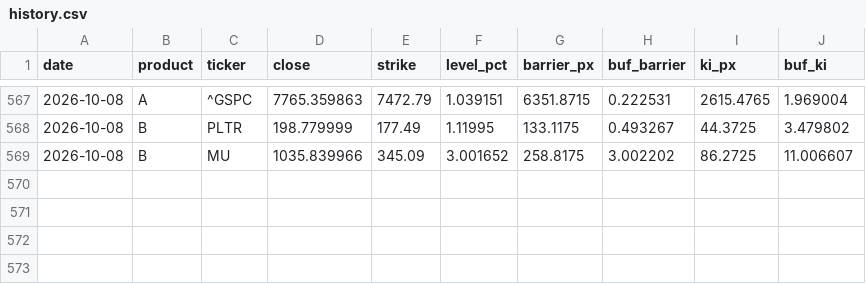
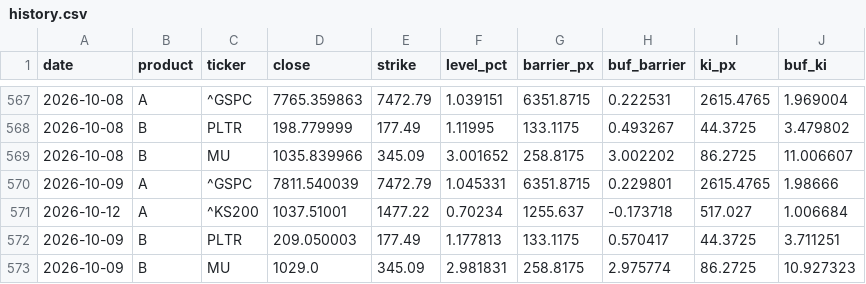
Before and after one commit to scocuro/release, a CSV file: docs/data/history.csv, drawn as a sheet; only a part is shown, gaps mark what is left out.

```diff
--- a/docs/data/history.csv
+++ b/docs/data/history.csv
@@ -569 +569,5 @@ date,product,ticker,close,strike,level_pct,barrier_px,buf_barrier,ki_px,buf_ki
 2026-10-08,B,MU,1035.839966,345.09,3.001652,258.8175,3.002202,86.2725,11.006607
+2026-10-09,A,^GSPC,7811.540039,7472.79,1.045331,6351.8715,0.229801,2615.4765,1.98666
+2026-10-12,A,^KS200,1037.51001,1477.22,0.70234,1255.637,-0.173718,517.027,1.006684
+2026-10-09,B,PLTR,209.050003,177.49,1.177813,133.1175,0.570417,44.3725,3.711251
+2026-10-09,B,MU,1029.0,345.09,2.981831,258.8175,2.975774,86.2725,10.927323
```
Also changed, not shown: data/history.csv, 4 other files.
